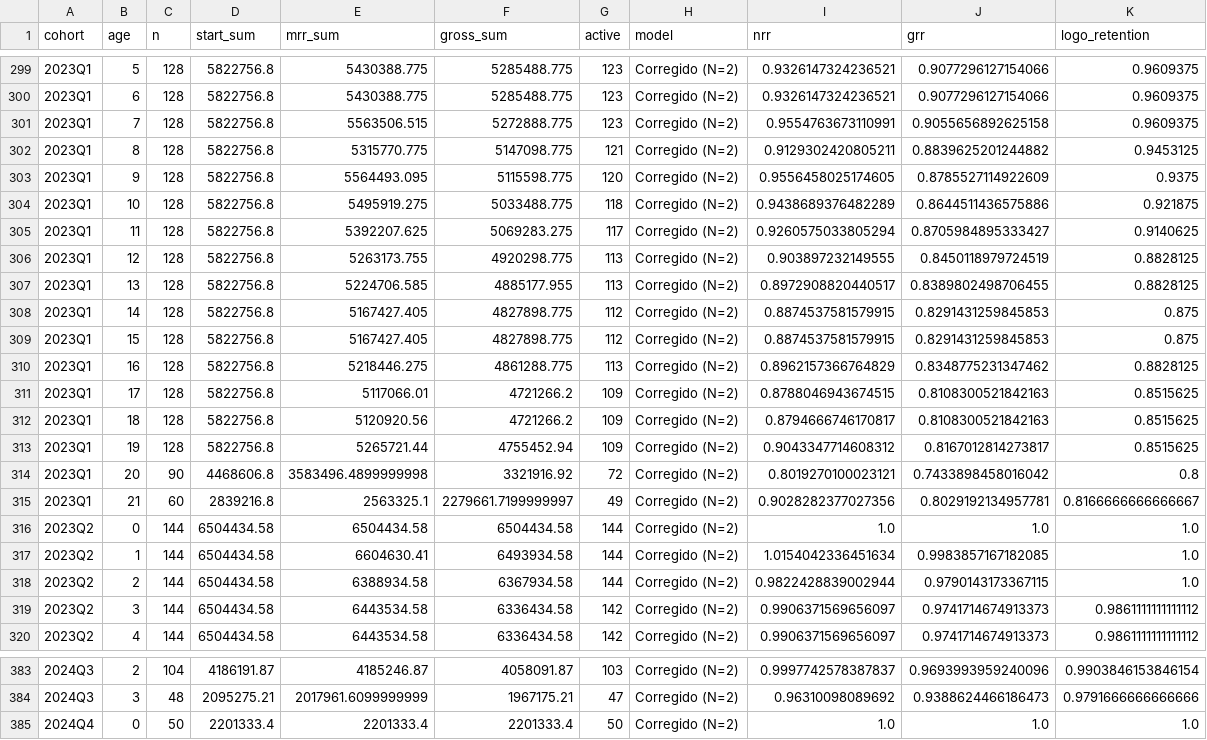
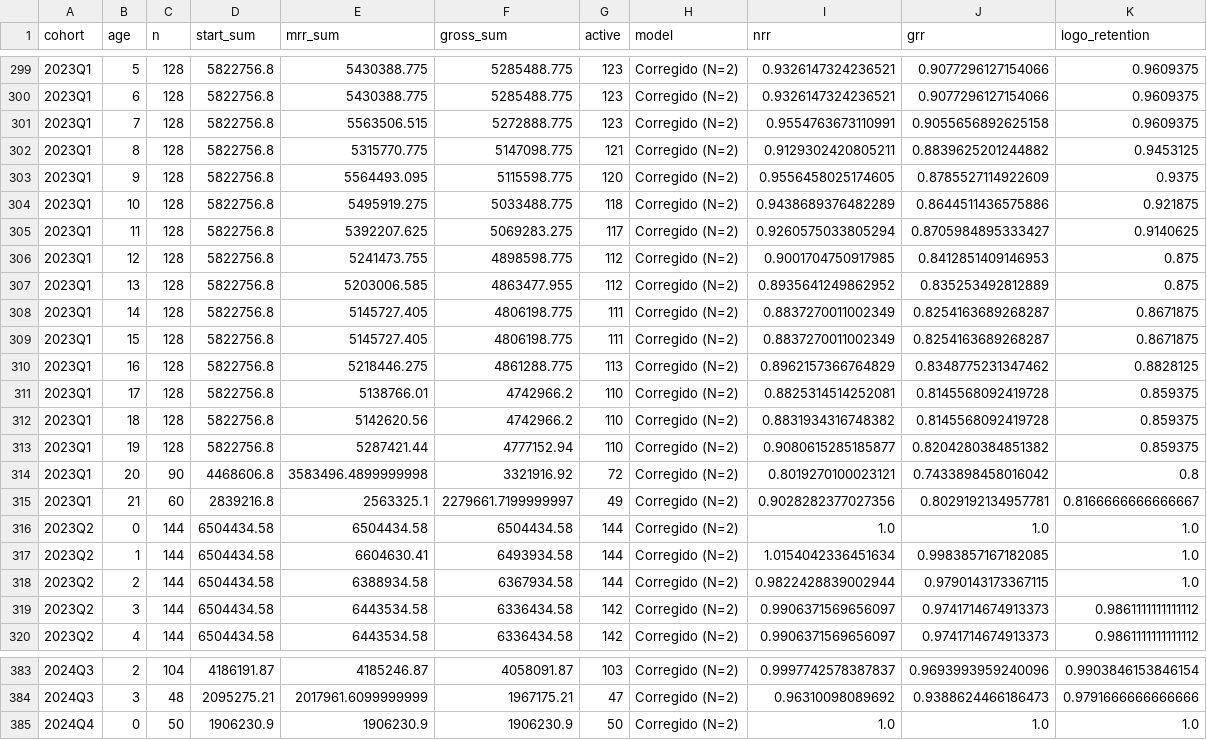
Before and after one commit to DavinsonA/reto-alegra, a CSV file: app/data/retention_cohorts.csv, drawn as a sheet; only a part is shown, gaps mark what is left out; the diff covers the shown part only.

```diff
--- a/app/data/retention_cohorts.csv
+++ b/app/data/retention_cohorts.csv
@@ -305,10 +305,10 @@ cohort,age,n,start_sum,mrr_sum,gross_sum,active,model,nrr,grr,logo_retention
 2023Q1,11,128,5822756.8,5392207.625,5069283.275,117,Corregido (N=2),0.9260575033805294,0.8705984895333427,0.9140625
-2023Q1,12,128,5822756.8,5263173.755,4920298.775,113,Corregido (N=2),0.903897232149555,0.8450118979724519,0.8828125
-2023Q1,13,128,5822756.8,5224706.585,4885177.955,113,Corregido (N=2),0.8972908820440517,0.8389802498706455,0.8828125
-2023Q1,14,128,5822756.8,5167427.405,4827898.775,112,Corregido (N=2),0.8874537581579915,0.8291431259845853,0.875
-2023Q1,15,128,5822756.8,5167427.405,4827898.775,112,Corregido (N=2),0.8874537581579915,0.8291431259845853,0.875
+2023Q1,12,128,5822756.8,5241473.755,4898598.775,112,Corregido (N=2),0.9001704750917985,0.8412851409146953,0.875
+2023Q1,13,128,5822756.8,5203006.585,4863477.955,112,Corregido (N=2),0.8935641249862952,0.835253492812889,0.875
+2023Q1,14,128,5822756.8,5145727.405,4806198.775,111,Corregido (N=2),0.8837270011002349,0.8254163689268287,0.8671875
+2023Q1,15,128,5822756.8,5145727.405,4806198.775,111,Corregido (N=2),0.8837270011002349,0.8254163689268287,0.8671875
 2023Q1,16,128,5822756.8,5218446.275,4861288.775,113,Corregido (N=2),0.8962157366764829,0.8348775231347462,0.8828125
-2023Q1,17,128,5822756.8,5117066.01,4721266.2,109,Corregido (N=2),0.8788046943674515,0.8108300521842163,0.8515625
-2023Q1,18,128,5822756.8,5120920.56,4721266.2,109,Corregido (N=2),0.8794666746170817,0.8108300521842163,0.8515625
-2023Q1,19,128,5822756.8,5265721.44,4755452.94,109,Corregido (N=2),0.9043347714608312,0.8167012814273817,0.8515625
+2023Q1,17,128,5822756.8,5138766.01,4742966.2,110,Corregido (N=2),0.8825314514252081,0.8145568092419728,0.859375
+2023Q1,18,128,5822756.8,5142620.56,4742966.2,110,Corregido (N=2),0.8831934316748382,0.8145568092419728,0.859375
+2023Q1,19,128,5822756.8,5287421.44,4777152.94,110,Corregido (N=2),0.9080615285185877,0.8204280384851382,0.859375
 2023Q1,20,90,4468606.8,3583496.4899999998,3321916.92,72,Corregido (N=2),0.8019270100023121,0.7433898458016042,0.8
@@ -384,2 +384,2 @@ cohort,age,n,start_sum,mrr_sum,gross_sum,active,model,nrr,grr,logo_retention
 2024Q3,3,48,2095275.21,2017961.6099999999,1967175.21,47,Corregido (N=2),0.96310098089692,0.9388624466186473,0.9791666666666666
-2024Q4,0,50,2201333.4,2201333.4,2201333.4,50,Corregido (N=2),1.0,1.0,1.0
+2024Q4,0,50,1906230.9,1906230.9,1906230.9,50,Corregido (N=2),1.0,1.0,1.0
```
Also changed, not shown: 28 edited cells elsewhere in this file, app/data/bridge_monthly.csv, app/data/cac_quarterly.csv, 51 other files.
